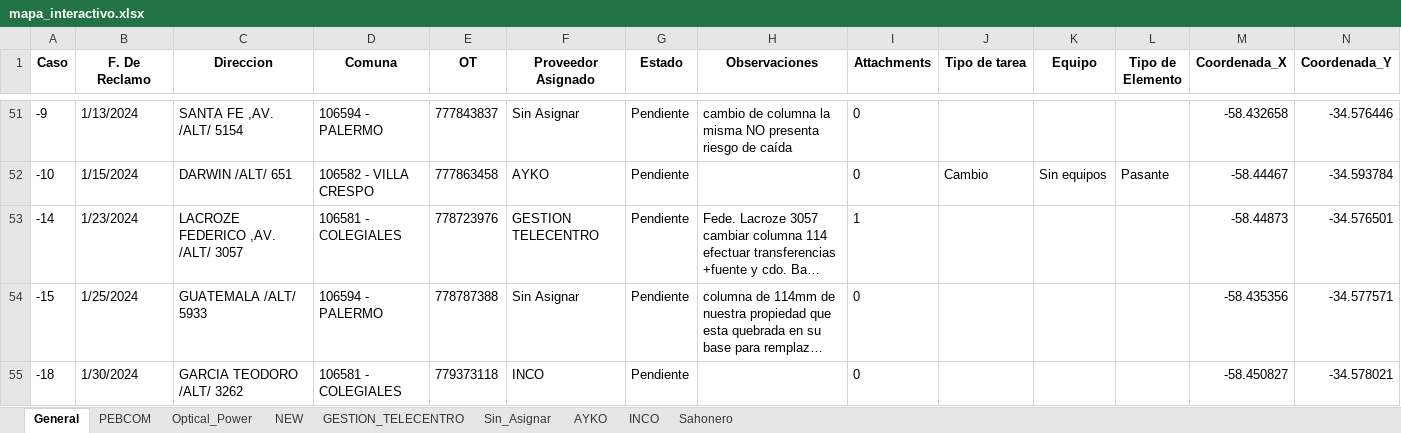
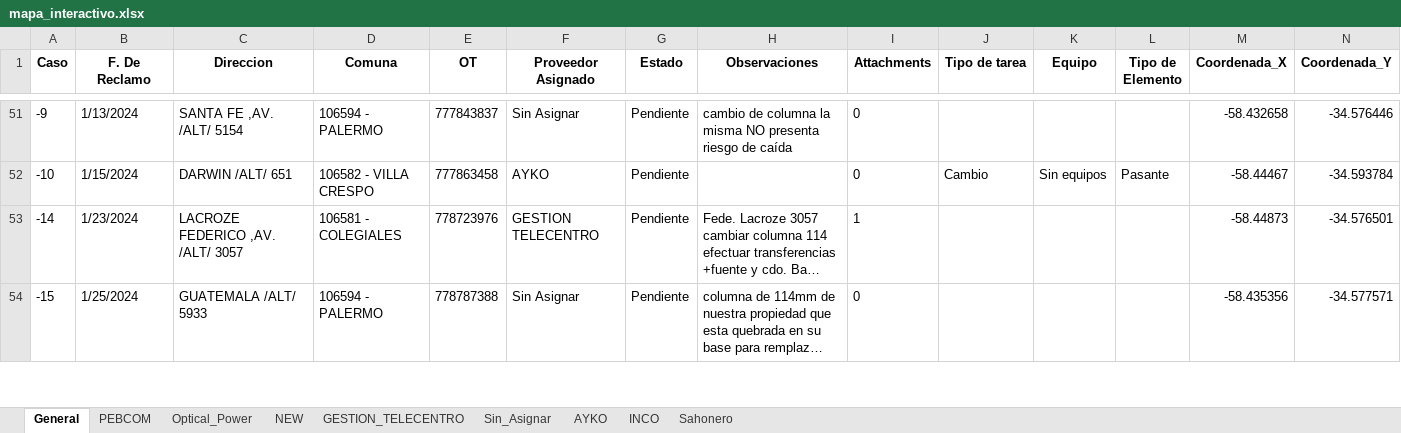
Before and after one commit to riv1matias/mi-repositorio, an Excel workbook: mapa_interactivo.xlsx, sheet General, drawn as a sheet; only a part is shown, gaps mark what is left out; long unchanged cells end in …; values as stored, in another font and other column widths than the file's, no borders; removed rows and columns are numbered as before the commit, all else as after; the diff covers the shown part only; the diff names each change by its address in the sheet, - before the commit and + after, or states it on an @@ line.

```diff
--- a/mapa_interactivo.xlsx (sheet General)
+++ b/mapa_interactivo.xlsx (sheet General)
-row 55: -18 | 1/30/2024 | GARCIA TEODORO /ALT/ 3262 | 106581 - COLEGIALES | 779373118 | INCO | Pendiente |  | 0 |  |  |  | -58.450827 | -34.578021
```
Also changed, not shown: 2 added rows and 4 edited cells elsewhere in this sheet, sheet Optical_Power, sheet PEBCOM, sheet Sin_Asignar, sheet INCO, 1 other file.
